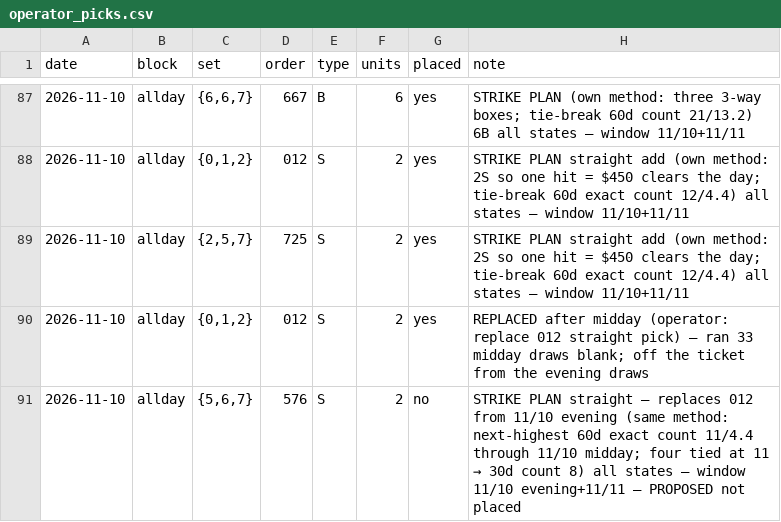
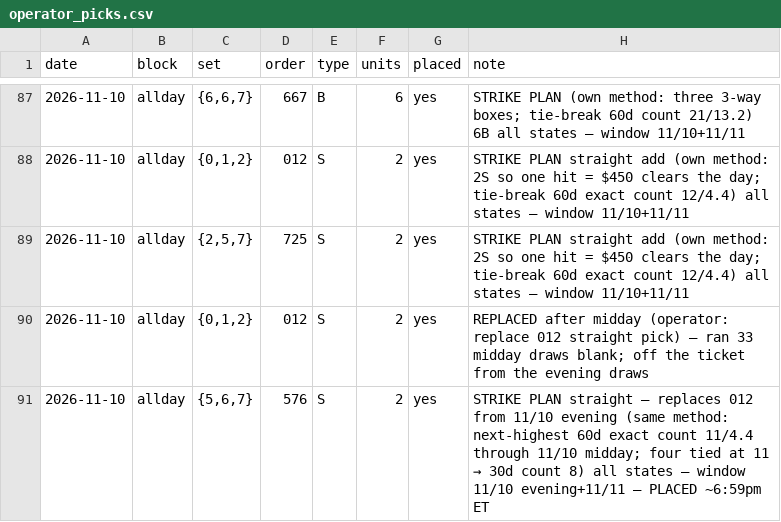
Before and after one commit to therealzerro/HM26, a CSV file: docs/operator_picks.csv, drawn as a sheet; only a part is shown, gaps mark what is left out.

```diff
--- a/docs/operator_picks.csv
+++ b/docs/operator_picks.csv
@@ -90,2 +90,2 @@ date,block,set,order,type,units,placed,note
 2026-11-10,allday,"{0,1,2}",012,S,2,yes,REPLACED after midday (operator: replace 012 straight pick) — ran 33 midday draws blank; off the ticket from the evening draws
-2026-11-10,allday,"{5,6,7}",576,S,2,no,STRIKE PLAN straight — replaces 012 from 11/10 evening (same method: next-highest 60d exact count 11/4.4 through 11/10 midday; four tied at 11 → 30d count 8) all states — window 11/10 evening+11/11 — PROPOSED not placed
+2026-11-10,allday,"{5,6,7}",576,S,2,yes,STRIKE PLAN straight — replaces 012 from 11/10 evening (same method: next-highest 60d exact count 11/4.4 through 11/10 midday; four tied at 11 → 30d count 8) all states — window 11/10 evening+11/11 — PLACED ~6:59pm ET
```
Also changed, not shown: 2 other files.
